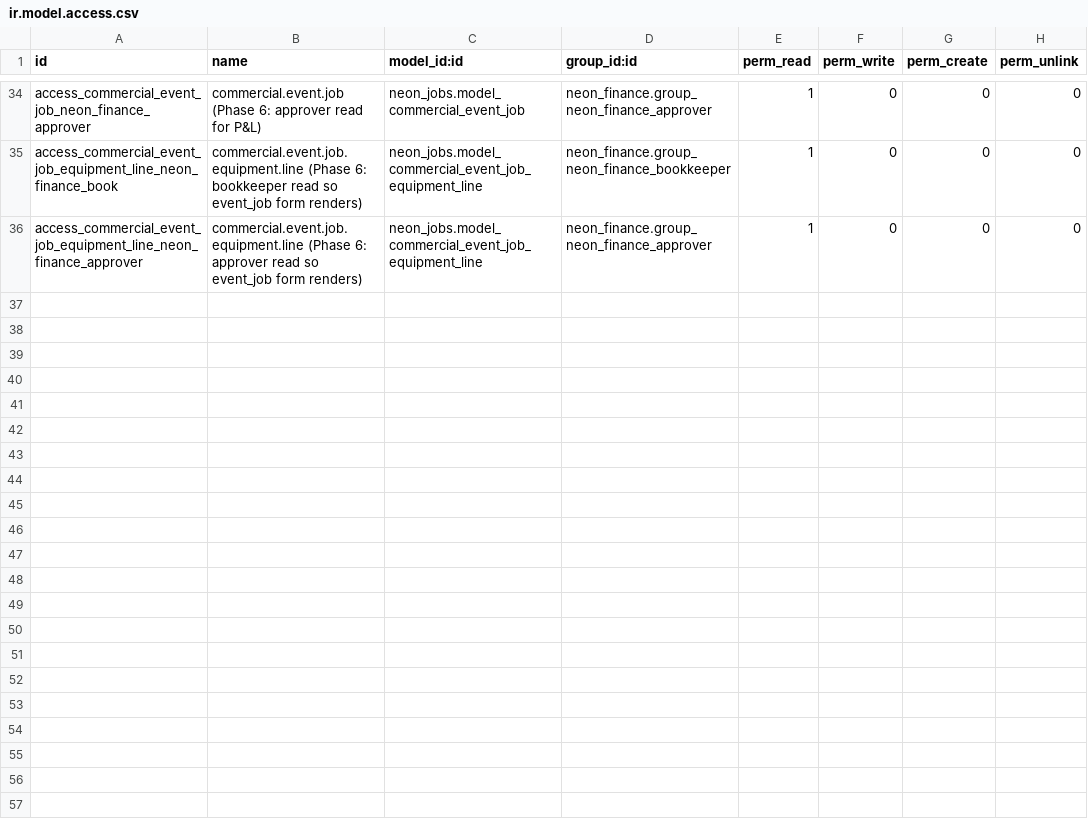
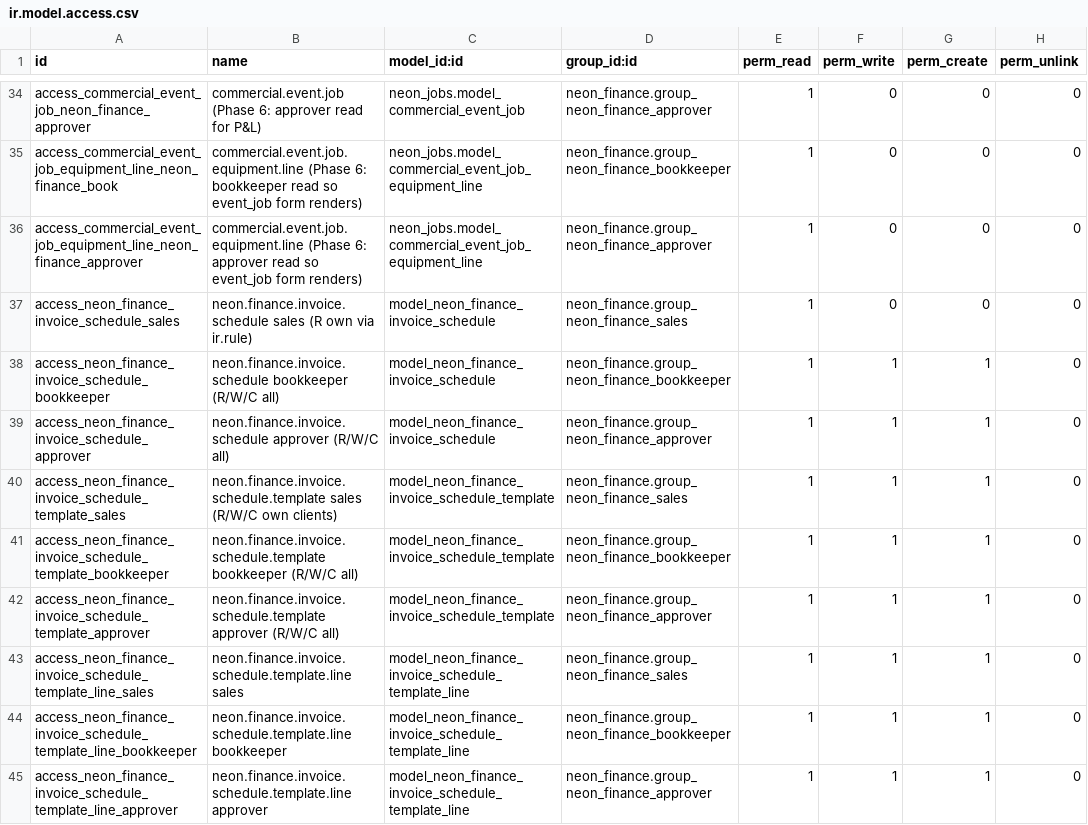
Before and after one commit to tatenda-it/neon-odoo, a CSV file: addons/neon_finance/security/ir.model.access.csv, drawn as a sheet; only a part is shown, gaps mark what is left out.

```diff
--- a/addons/neon_finance/security/ir.model.access.csv
+++ b/addons/neon_finance/security/ir.model.access.csv
@@ -36 +36,10 @@ access_commercial_event_job_equipment_line_neon_finance_book,commercial.event.jo
 access_commercial_event_job_equipment_line_neon_finance_approver,commercial.event.job.equipment.line (Phase 6: approver read so event_job form renders),neon_jobs.model_commercial_event_job_equipment_line,neon_finance.group_neon_finance_approver,1,0,0,0
+access_neon_finance_invoice_schedule_sales,neon.finance.invoice.schedule sales (R own via ir.rule),model_neon_finance_invoice_schedule,neon_finance.group_neon_finance_sales,1,0,0,0
+access_neon_finance_invoice_schedule_bookkeeper,neon.finance.invoice.schedule bookkeeper (R/W/C all),model_neon_finance_invoice_schedule,neon_finance.group_neon_finance_bookkeeper,1,1,1,0
+access_neon_finance_invoice_schedule_approver,neon.finance.invoice.schedule approver (R/W/C all),model_neon_finance_invoice_schedule,neon_finance.group_neon_finance_approver,1,1,1,0
+access_neon_finance_invoice_schedule_template_sales,neon.finance.invoice.schedule.template sales (R/W/C own clients),model_neon_finance_invoice_schedule_template,neon_finance.group_neon_finance_sales,1,1,1,0
+access_neon_finance_invoice_schedule_template_bookkeeper,neon.finance.invoice.schedule.template bookkeeper (R/W/C all),model_neon_finance_invoice_schedule_template,neon_finance.group_neon_finance_bookkeeper,1,1,1,0
+access_neon_finance_invoice_schedule_template_approver,neon.finance.invoice.schedule.template approver (R/W/C all),model_neon_finance_invoice_schedule_template,neon_finance.group_neon_finance_approver,1,1,1,0
+access_neon_finance_invoice_schedule_template_line_sales,neon.finance.invoice.schedule.template.line sales,model_neon_finance_invoice_schedule_template_line,neon_finance.group_neon_finance_sales,1,1,1,0
+access_neon_finance_invoice_schedule_template_line_bookkeeper,neon.finance.invoice.schedule.template.line bookkeeper,model_neon_finance_invoice_schedule_template_line,neon_finance.group_neon_finance_bookkeeper,1,1,1,0
+access_neon_finance_invoice_schedule_template_line_approver,neon.finance.invoice.schedule.template.line approver,model_neon_finance_invoice_schedule_template_line,neon_finance.group_neon_finance_approver,1,1,1,0
```
Also changed, not shown: 17 other files.
